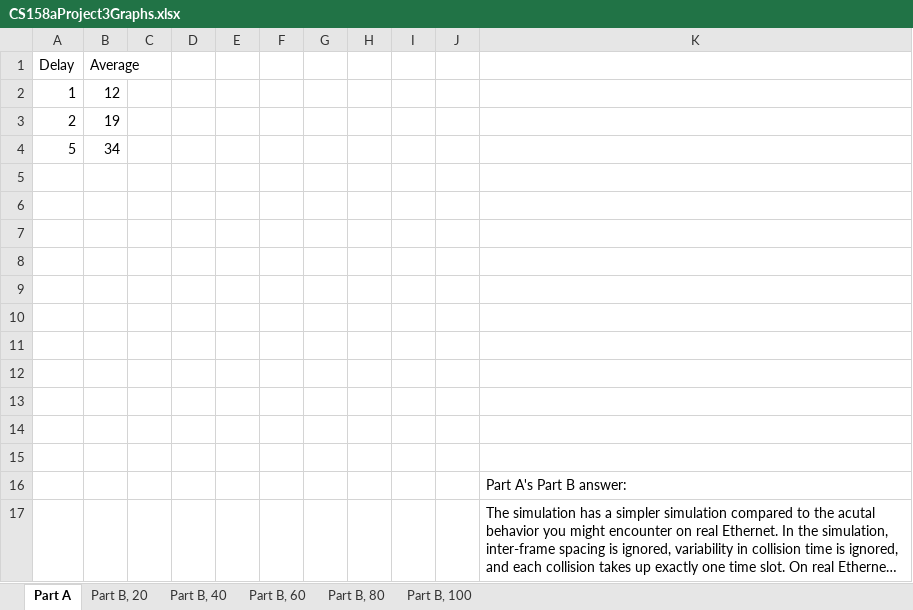
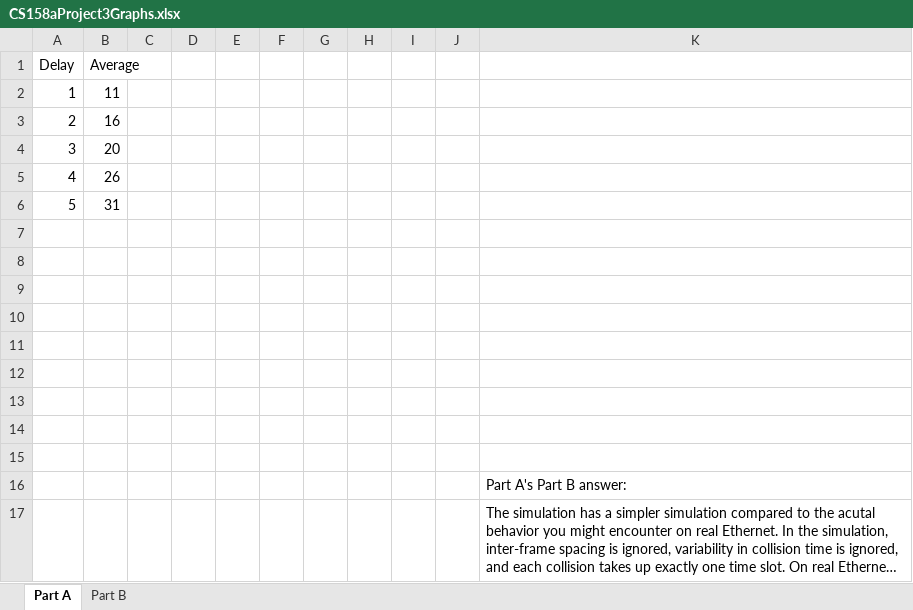
Before and after one commit to alohakealii/158aProject3, an Excel workbook: CS158aProject3Graphs.xlsx, sheet Part A, drawn as a sheet; long unchanged cells end in …; values as stored, in another font and other column widths than the file's, no borders; charts and pictures not drawn; removed rows and columns are numbered as before the commit, all else as after; the diff names each change by its address in the sheet, - before the commit and + after, or states it on an @@ line.

```diff
--- a/CS158aProject3Graphs.xlsx (sheet Part A)
+++ b/CS158aProject3Graphs.xlsx (sheet Part A)
-sheet tab: Part B, 20
+sheet tab: Part B
-sheet tab: Part B, 40
-sheet tab: Part B, 60
-sheet tab: Part B, 80
-sheet tab: Part B, 100
-B2 (Average): 12
+B2 (Average): 11
-B3 (Average): 19
+B3 (Average): 16
+row 4: 3 | 20
+row 5: 4 | 26
-B6 (Average): 34
+B6 (Average): 31
-row 5: (empty)
-row 6: (empty)
```
Also changed, not shown: sheet Part B, charts or pictures.
